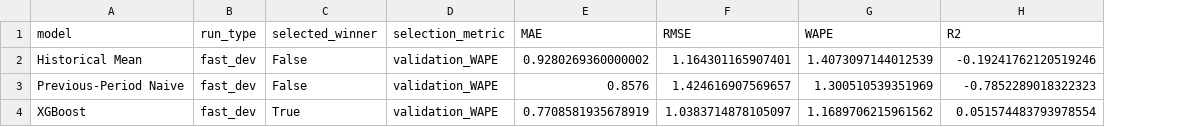
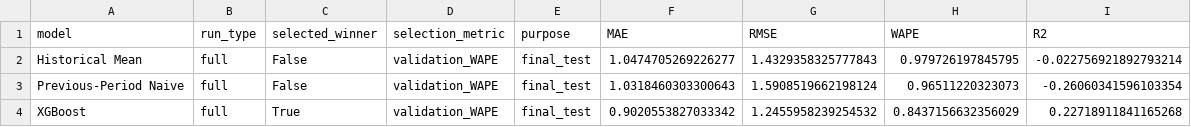
Before and after one commit to Dasith-Randula/Explainable-Fashion-Design-AI, a CSV file: outputs/metrics/demand_final_test_results.csv, drawn as a sheet; addresses are those after the commit; the diff names each change by its address in the sheet, - before the commit and + after, or states it on an @@ line.

```diff
--- a/outputs/metrics/demand_final_test_results.csv
+++ b/outputs/metrics/demand_final_test_results.csv
+column E (purpose), rows 2-4: all final_test
-B2:B4 (run_type): fast_dev
+B2:B4 (run_type): full
-F2 (MAE): 0.9280269360000002
+F2 (MAE): 1.0474705269226277
-G2 (RMSE): 1.164301165907401
+G2 (RMSE): 1.4329358325777843
-H2 (WAPE): 1.4073097144012539
+H2 (WAPE): 0.979726197845795
-I2 (R2): -0.19241762120519246
+I2 (R2): -0.022756921892793214
-F3 (MAE): 0.8576
+F3 (MAE): 1.0318460303300643
-G3 (RMSE): 1.424616907569657
+G3 (RMSE): 1.5908519662198124
-H3 (WAPE): 1.300510539351969
+H3 (WAPE): 0.96511220323073
-I3 (R2): -0.7852289018322323
+I3 (R2): -0.26060341596103354
-F4 (MAE): 0.7708581935678919
+F4 (MAE): 0.9020553827033342
-G4 (RMSE): 1.0383714878105097
+G4 (RMSE): 1.2455958239254532
-H4 (WAPE): 1.1689706215961562
+H4 (WAPE): 0.8437156632356029
-I4 (R2): 0.051574483793978554
+I4 (R2): 0.22718911841165268
```
Also changed, not shown: outputs/metrics/demand_feature_importance.csv, outputs/metrics/demand_model_results.csv, 8 other files.
